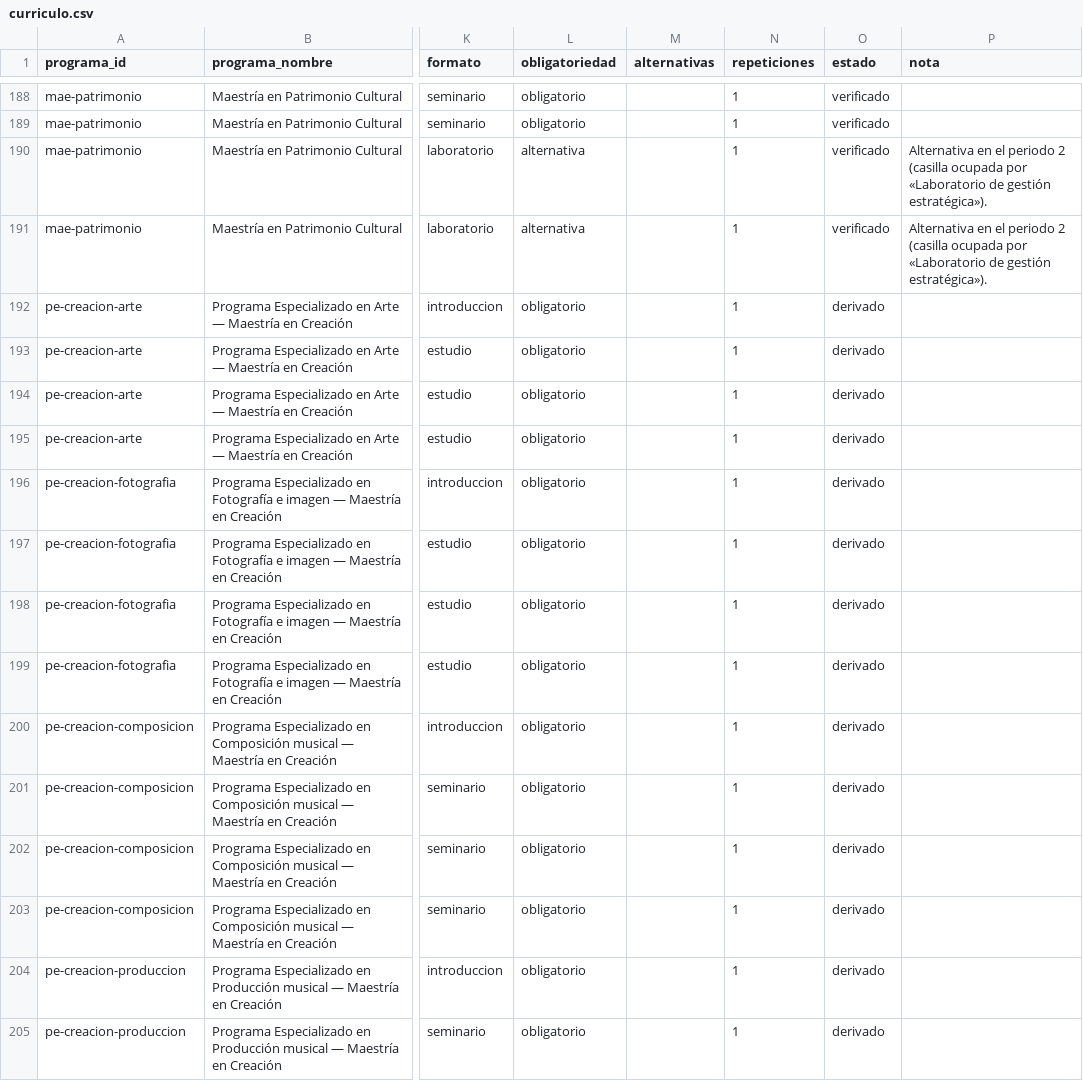
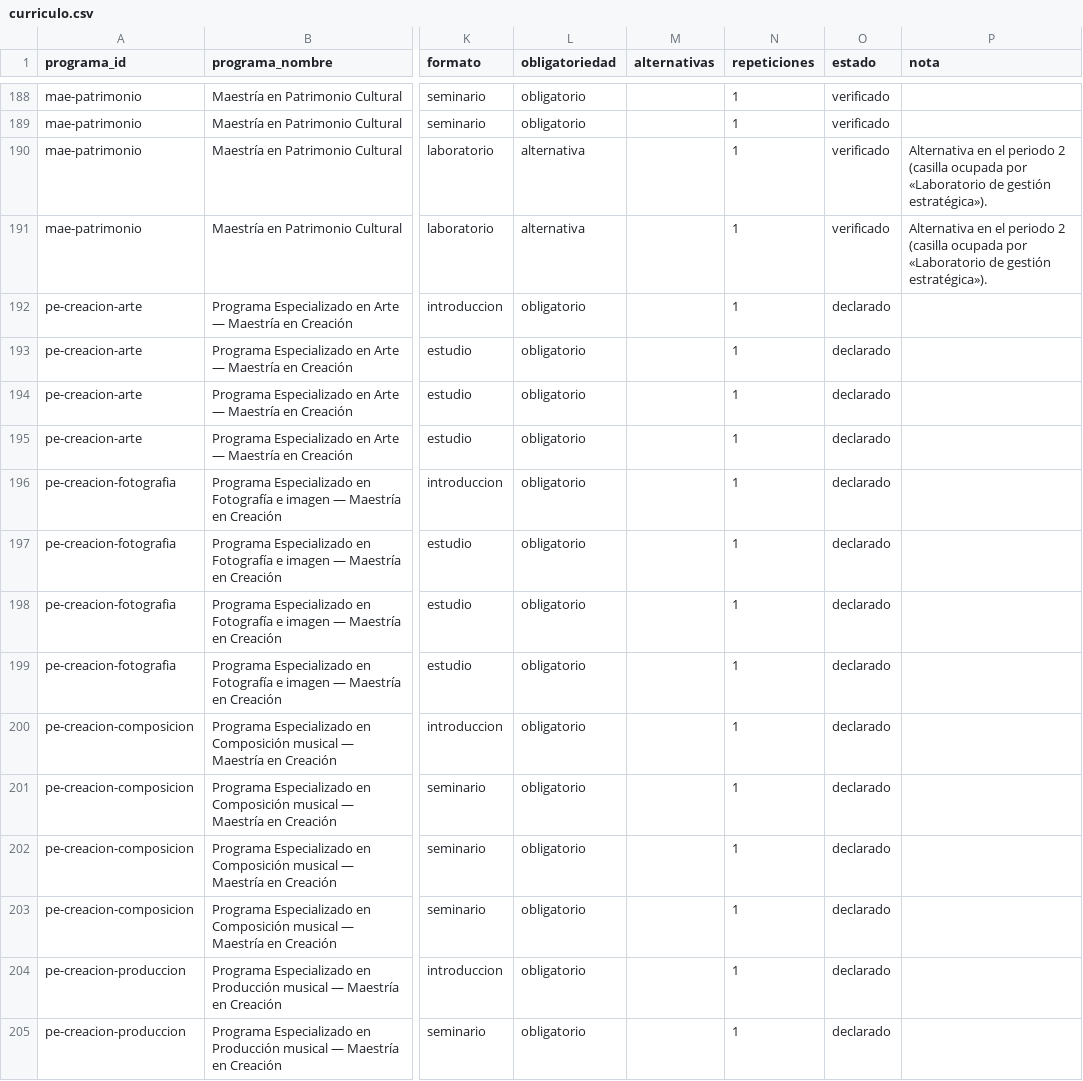
Before and after one commit to srsergiorodriguez/constelaciones-epah, a CSV file: data/curriculo.csv, drawn as a sheet; only a part is shown, gaps mark what is left out; the diff covers the shown part only; the diff names each change by its address in the sheet, - before the commit and + after, or states it on an @@ line.

```diff
--- a/data/curriculo.csv
+++ b/data/curriculo.csv
-O192:O205 (estado): derivado
+O192:O205 (estado): declarado
```
Also changed, not shown: 32 edited cells elsewhere in this file, data/programas.csv, 6 other files.
